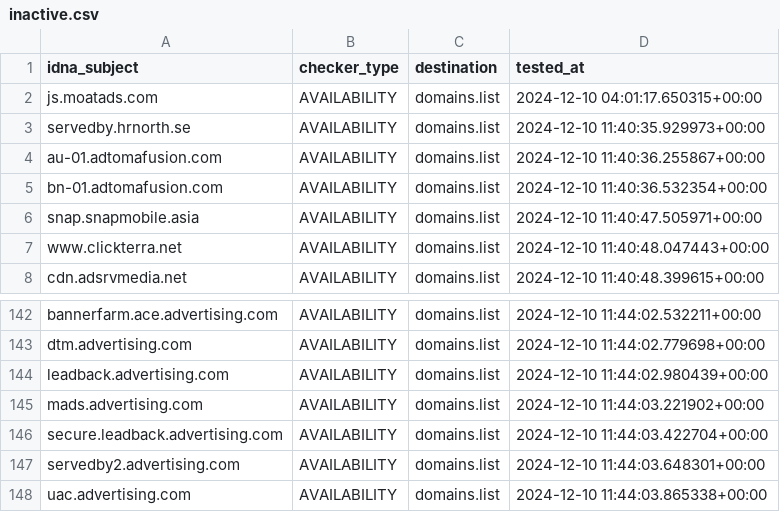
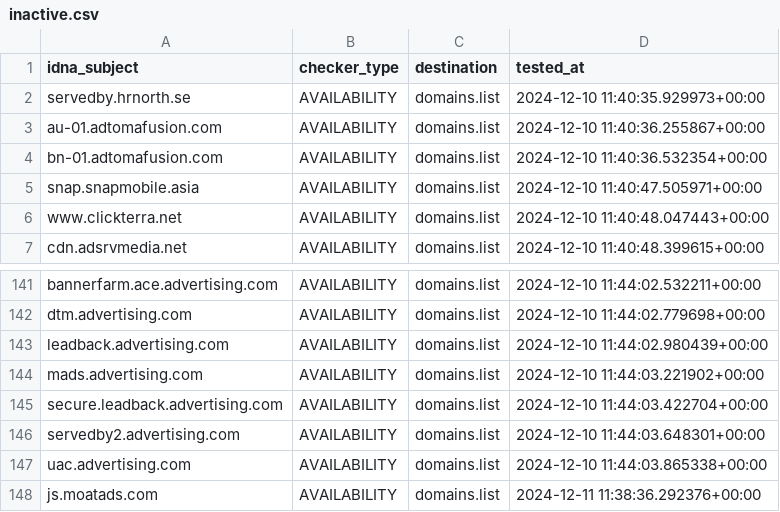
Before and after one commit to Ultimate-Hosts-Blacklist/MinimalHostsBlocker, a CSV file: .pyfunceble/inactive.csv, drawn as a sheet; only a part is shown, gaps mark what is left out; removed rows and columns are numbered as before the commit, all else as after; the diff names each change by its address in the sheet, - before the commit and + after, or states it on an @@ line.

```diff
--- a/.pyfunceble/inactive.csv
+++ b/.pyfunceble/inactive.csv
-row 2: js.moatads.com | AVAILABILITY | domains.list | 2024-12-10 04:01:17.650315+00:00
+row 148: js.moatads.com | AVAILABILITY | domains.list | 2024-12-11 11:38:36.292376+00:00
```
Also changed, not shown: 17 other files.
